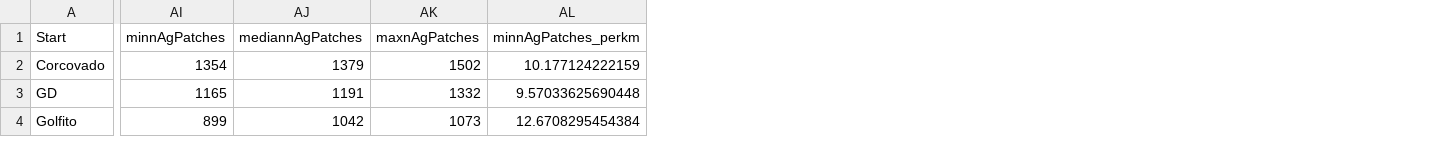
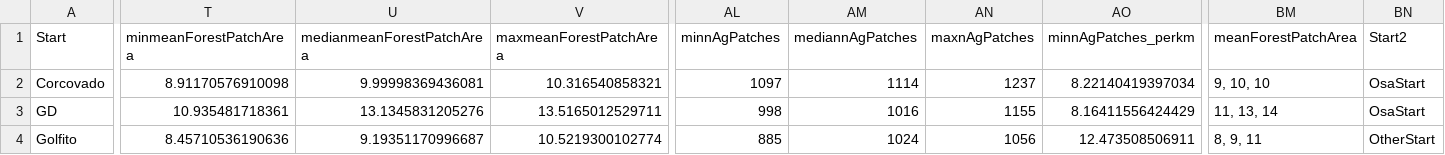
Before and after one commit to immccull95/AmistOsa, a CSV file: Data/spatial/LeastCostPaths/LCP_top5_characteristics.csv, drawn as a sheet; only a part is shown, gaps mark what is left out; addresses are those after the commit; the diff covers the shown part only; the diff names each change by its address in the sheet, - before the commit and + after, or states it on an @@ line.

```diff
--- a/Data/spatial/LeastCostPaths/LCP_top5_characteristics.csv
+++ b/Data/spatial/LeastCostPaths/LCP_top5_characteristics.csv
+column T (minmeanForestPatchArea), rows 2-4: 8.91170576910098 | 10.935481718361 | 8.45710536190636
+column U (medianmeanForestPatchArea), rows 2-4: 9.99998369436081 | 13.1345831205276 | 9.19351170996687
+column V (maxmeanForestPatchArea), rows 2-4: 10.316540858321 | 13.5165012529711 | 10.5219300102774
+column BM (meanForestPatchArea), rows 2-4: 9, 10, 10 | 11, 13, 14 | 8, 9, 11
+column BN (Start2), rows 2-4: OsaStart | OsaStart | OtherStart
-AL2 (minnAgPatches): 1354
+AL2 (minnAgPatches): 1097
-AM2 (mediannAgPatches): 1379
+AM2 (mediannAgPatches): 1114
-AN2 (maxnAgPatches): 1502
+AN2 (maxnAgPatches): 1237
-AO2 (minnAgPatches_perkm): 10.177124222159
+AO2 (minnAgPatches_perkm): 8.22140419397034
-AL3 (minnAgPatches): 1165
+AL3 (minnAgPatches): 998
-AM3 (mediannAgPatches): 1191
+AM3 (mediannAgPatches): 1016
-AN3 (maxnAgPatches): 1332
+AN3 (maxnAgPatches): 1155
-AO3 (minnAgPatches_perkm): 9.57033625690448
+AO3 (minnAgPatches_perkm): 8.16411556424429
-AL4 (minnAgPatches): 899
+AL4 (minnAgPatches): 885
-AM4 (mediannAgPatches): 1042
+AM4 (mediannAgPatches): 1024
-AN4 (maxnAgPatches): 1073
+AN4 (maxnAgPatches): 1056
-AO4 (minnAgPatches_perkm): 12.6708295454384
+AO4 (minnAgPatches_perkm): 12.473508506911
```
Also changed, not shown: 51 edited cells elsewhere in this file, 23 other files.
